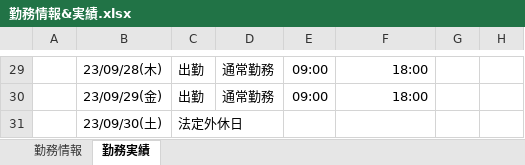
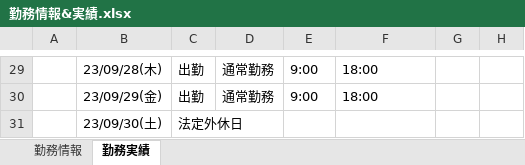
Before and after one commit to ou-tenda/TKAutomation, an Excel workbook: 事前設定/勤務情報&実績.xlsx, sheet 勤務実績, drawn as a sheet; only a part is shown, gaps mark what is left out; values as stored, in another font and other column widths than the file's, no borders; the diff covers the shown part only; the diff names each change by its address in the sheet, - before the commit and + after, or states it on an @@ line.

```diff
--- a/事前設定/勤務情報&実績.xlsx (sheet 勤務実績)
+++ b/事前設定/勤務情報&実績.xlsx (sheet 勤務実績)
-E29:E30: 09:00
+E29:E30: 9:00
-F29:F30 alignment: right
+F29:F30 alignment: left
```
Also changed, not shown: 32 edited cells and cell formats elsewhere in this sheet, sheet 勤務情報, 12 other files.
